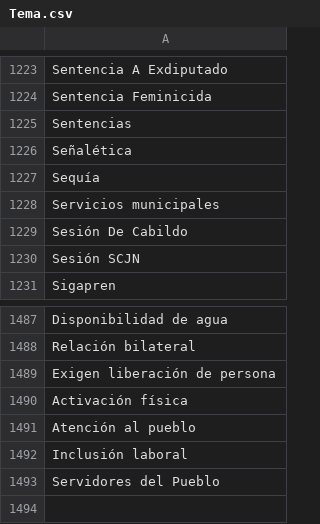
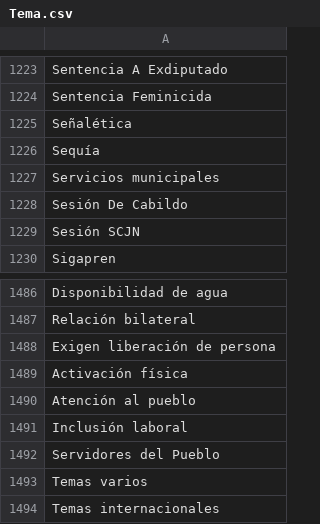
Before and after one commit to thelonious9/radio, a CSV file: Tema.csv, drawn as a sheet; only a part is shown, gaps mark what is left out.

Commit message:
Quito sentencia

```diff
--- a/Tema.csv
+++ b/Tema.csv
@@ -1224,3 +1224,2 @@ Sentencia A Exdiputado
 Sentencia Feminicida
-Sentencias
 Señalética
@@ -1493 +1492,3 @@ Inclusión laboral
 Servidores del Pueblo
+Temas varios
+Temas internacionales
```
